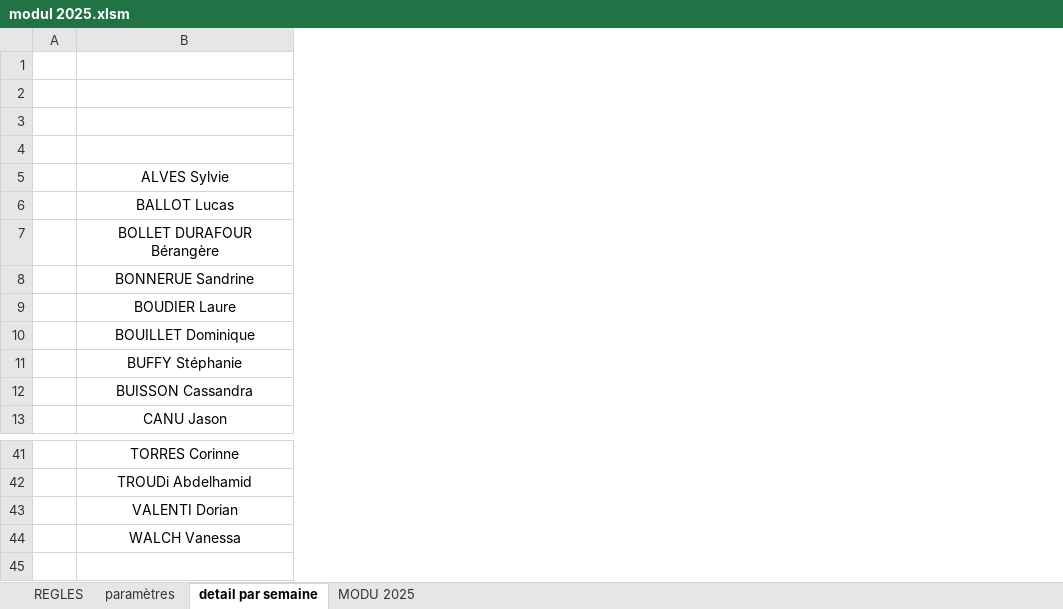
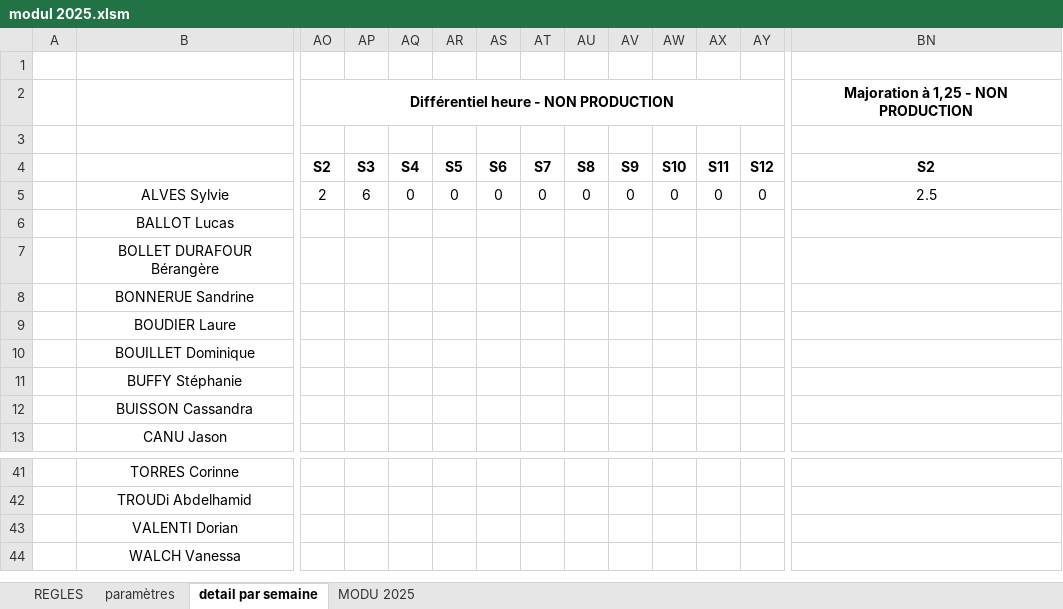
Before and after one commit to adasilva33/solina_suivi_heures_modualtion, an Excel workbook: modul 2025.xlsm, sheet detail par semaine, drawn as a sheet; only a part is shown, gaps mark what is left out; values as stored, in another font and other column widths than the file's, no borders; removed rows and columns are numbered as before the commit, all else as after; rows hold the shown columns only; the diff covers the shown part only; the diff names each change by its address in the sheet, - before the commit and + after, or states it on an @@ line.

Commit message:
defining prod vs non prod on 12 weeks

```diff
--- a/modul 2025.xlsm (sheet detail par semaine)
+++ b/modul 2025.xlsm (sheet detail par semaine)
+column AO, rows 2-5: Différentiel heure - NON PRODUCTION |  | S2 | 2
+column AP, rows 4-5: S3 | 6
+column AQ, rows 4-5: S4 | 0
+column AR, rows 4-5: S5 | 0
+column AS, rows 4-5: S6 | 0
+column AT, rows 4-5: S7 | 0
+column AU, rows 4-5: S8 | 0
+column AV, rows 4-5: S9 | 0
+column AW, rows 4-5: S10 | 0
+column AX, rows 4-5: S11 | 0
+column AY, rows 4-5: S12 | 0
+column BN, rows 2-5: Majoration à 1,25 - NON PRODUCTION |  | S2 | 2.5
-row 45: (empty)
```
Also changed, not shown: 25 added columns and 88 edited cells elsewhere in this sheet, sheet MODU 2025, sheet paramètres, formulas that keep their value, hidden cells, charts or pictures.
